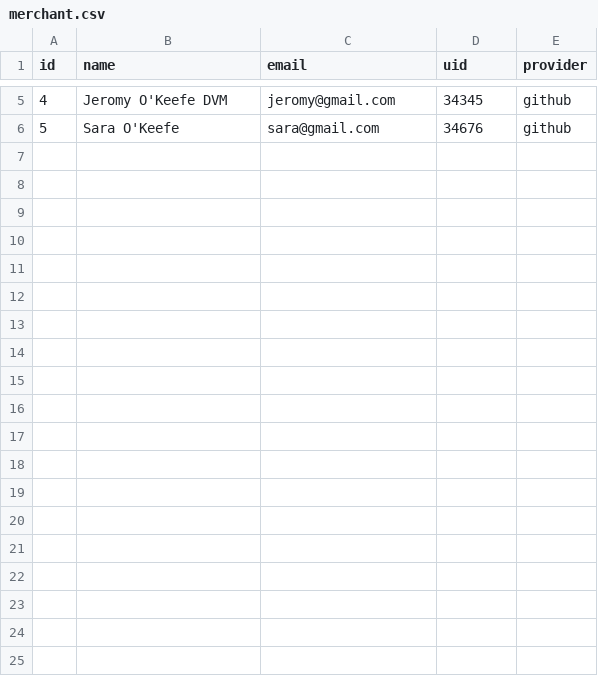
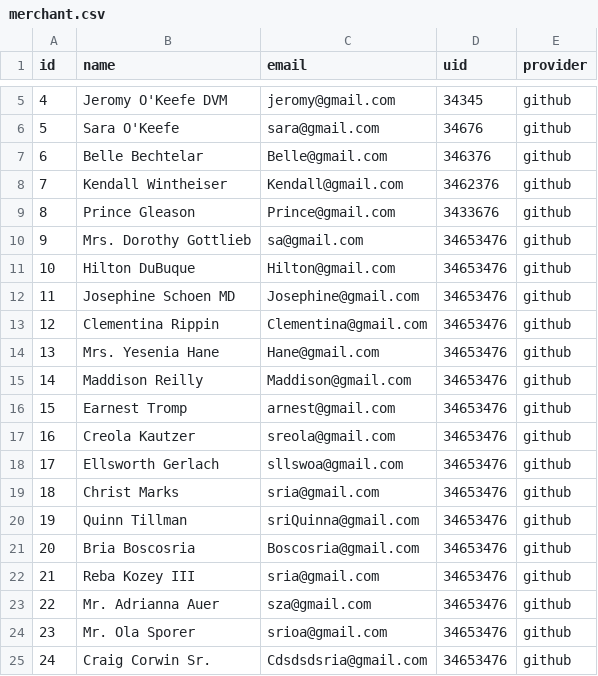
Before and after one commit to Ada-C10/betsy, a CSV file: db/seed_data/merchant.csv, drawn as a sheet; only a part is shown, gaps mark what is left out; the diff covers the shown part only; the diff names each change by its address in the sheet, - before the commit and + after, or states it on an @@ line.

```diff
--- a/db/seed_data/merchant.csv
+++ b/db/seed_data/merchant.csv
+row 7: 6 | Belle Bechtelar | Belle@gmail.com | 346376 | github
+row 8: 7 | Kendall Wintheiser | Kendall@gmail.com | 3462376 | github
+row 9: 8 | Prince Gleason | Prince@gmail.com | 3433676 | github
+row 10: 9 | Mrs. Dorothy Gottlieb | sa@gmail.com | 34653476 | github
+row 11: 10 | Hilton DuBuque | Hilton@gmail.com | 34653476 | github
+row 12: 11 | Josephine Schoen MD | Josephine@gmail.com | 34653476 | github
+row 13: 12 | Clementina Rippin | Clementina@gmail.com | 34653476 | github
+row 14: 13 | Mrs. Yesenia Hane | Hane@gmail.com | 34653476 | github
+row 15: 14 | Maddison Reilly | Maddison@gmail.com | 34653476 | github
+row 16: 15 | Earnest Tromp | arnest@gmail.com | 34653476 | github
+row 17: 16 | Creola Kautzer | sreola@gmail.com | 34653476 | github
+row 18: 17 | Ellsworth Gerlach | sllswoa@gmail.com | 34653476 | github
+row 19: 18 | Christ Marks | sria@gmail.com | 34653476 | github
+row 20: 19 | Quinn Tillman | sriQuinna@gmail.com | 34653476 | github
+row 21: 20 | Bria Boscosria | Boscosria@gmail.com | 34653476 | github
+row 22: 21 | Reba Kozey III | sria@gmail.com | 34653476 | github
+row 23: 22 | Mr. Adrianna Auer | sza@gmail.com | 34653476 | github
+row 24: 23 | Mr. Ola Sporer | srioa@gmail.com | 34653476 | github
+row 25: 24 | Craig Corwin Sr. | Cdsdsdsria@gmail.com | 34653476 | github
```
Also changed, not shown: 11 added rows elsewhere in this file, db/seed_data/product.csv, 1 other file.
